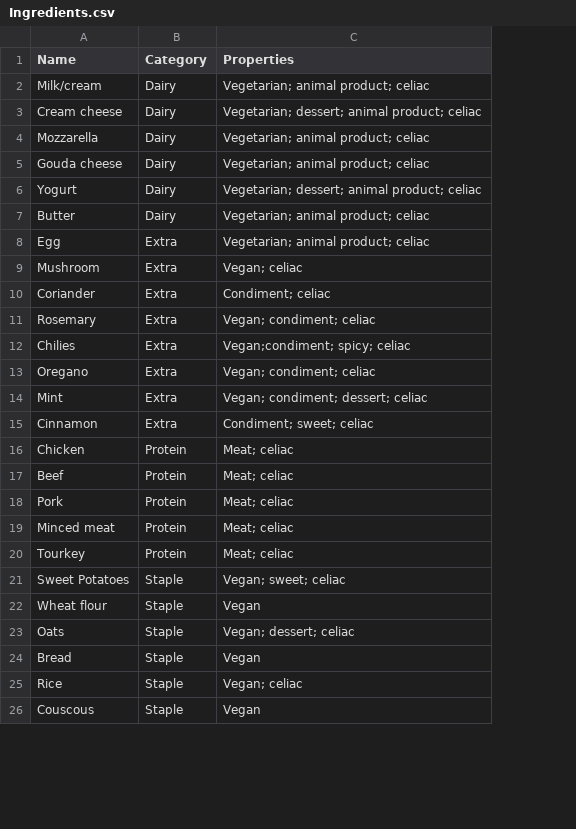
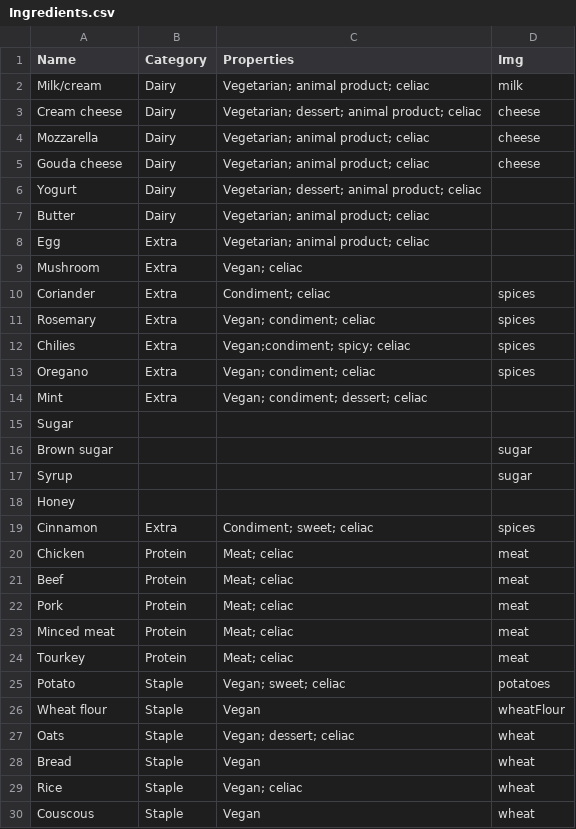
Before and after one commit to geniusbat/RandFIng, a CSV file: RandFIng/Ingredients.csv, drawn as a sheet; only a part is shown; addresses are those after the commit; the diff names each change by its address in the sheet, - before the commit and + after, or states it on an @@ line.

```diff
--- a/RandFIng/Ingredients.csv
+++ b/RandFIng/Ingredients.csv
+column D (Img), rows 2-13: milk | cheese | cheese | cheese |  |  |  |  | spices | spices | spices | spices; rows 19-30: spices | meat | meat | meat | meat | meat | potatoes | wheatFlour | wheat | wheat | wheat | wheat
+row 15: Sugar
+row 16: Brown sugar |  |  | sugar
+row 17: Syrup |  |  | sugar
+row 18: Honey
-A25 (Name): Sweet Potatoes
+A25 (Name): Potato
```
Also changed, not shown: 26 other files.
